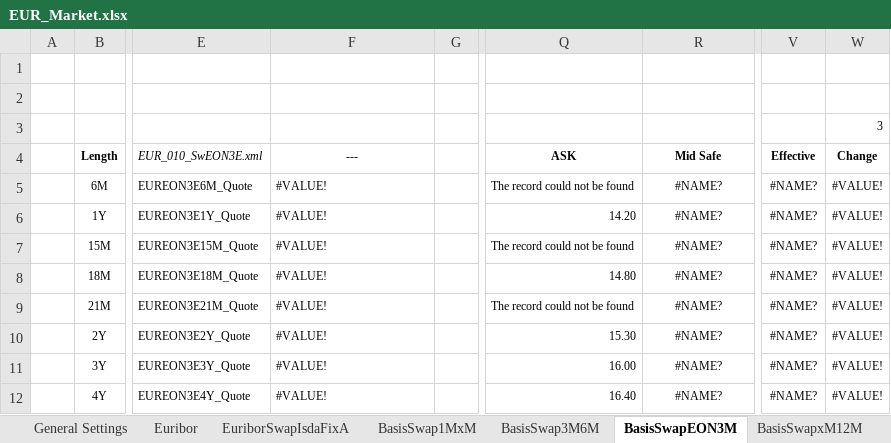
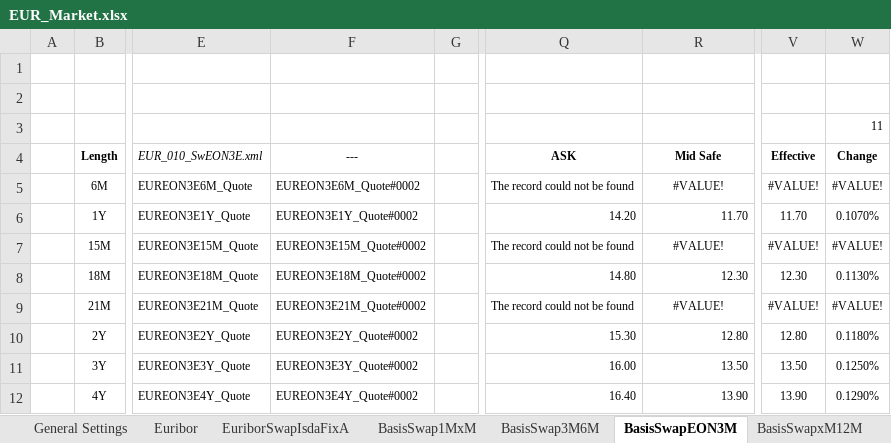
Before and after one commit to eehlers/QuantLibXL, an Excel workbook: Data2/XLS/EUR/EUR_Market.xlsx, sheet BasisSwapEON3M, drawn as a sheet; only a part is shown, gaps mark what is left out; values as stored, in another font and other column widths than the file's, no borders; the diff covers the shown part only; the diff names each change by its address in the sheet, - before the commit and + after, or states it on an @@ line.

Commit message:
implement function qlMidSafe()

```diff
--- a/Data2/XLS/EUR/EUR_Market.xlsx (sheet BasisSwapEON3M)
+++ b/Data2/XLS/EUR/EUR_Market.xlsx (sheet BasisSwapEON3M)
-W3 (Change): 3
+W3 (Change): 11
-F5 (---): #VALUE!
+F5 (---): EUREON3E6M_Quote#0002
-R5 (Mid Safe): #NAME?
+R5 (Mid Safe): #VALUE!
-V5 (Effective): #NAME?
+V5 (Effective): #VALUE!
-F6 (---): #VALUE!
+F6 (---): EUREON3E1Y_Quote#0002
-R6 (Mid Safe): #NAME?
+R6 (Mid Safe): 11.70
-R6 alignment: center
+R6 alignment: right
-V6 (Effective): #NAME?
+V6 (Effective): 11.70
-W6 (Change): #VALUE!
+W6 (Change): 0.1070%
-F7 (---): #VALUE!
+F7 (---): EUREON3E15M_Quote#0002
-R7 (Mid Safe): #NAME?
+R7 (Mid Safe): #VALUE!
-V7 (Effective): #NAME?
+V7 (Effective): #VALUE!
-F8 (---): #VALUE!
+F8 (---): EUREON3E18M_Quote#0002
-R8 (Mid Safe): #NAME?
+R8 (Mid Safe): 12.30
-R8 alignment: center
+R8 alignment: right
-V8 (Effective): #NAME?
+V8 (Effective): 12.30
-W8 (Change): #VALUE!
+W8 (Change): 0.1130%
-F9 (---): #VALUE!
+F9 (---): EUREON3E21M_Quote#0002
-R9 (Mid Safe): #NAME?
+R9 (Mid Safe): #VALUE!
-V9 (Effective): #NAME?
+V9 (Effective): #VALUE!
-F10 (---): #VALUE!
+F10 (---): EUREON3E2Y_Quote#0002
-R10 (Mid Safe): #NAME?
+R10 (Mid Safe): 12.80
-R10:R12 alignment: center
+R10:R12 alignment: right
-V10 (Effective): #NAME?
+V10 (Effective): 12.80
-W10 (Change): #VALUE!
+W10 (Change): 0.1180%
-F11 (---): #VALUE!
+F11 (---): EUREON3E3Y_Quote#0002
-R11 (Mid Safe): #NAME?
+R11 (Mid Safe): 13.50
-V11 (Effective): #NAME?
+V11 (Effective): 13.50
-W11 (Change): #VALUE!
+W11 (Change): 0.1250%
-F12 (---): #VALUE!
+F12 (---): EUREON3E4Y_Quote#0002
-R12 (Mid Safe): #NAME?
+R12 (Mid Safe): 13.90
-V12 (Effective): #NAME?
+V12 (Effective): 13.90
-W12 (Change): #VALUE!
+W12 (Change): 0.1290%
```
Also changed, not shown: 105 edited cells and cell formats elsewhere in this sheet, sheet BasisSwap3M6M, sheet Futures3M, sheet FRA, sheet BasisSwapxM12M, sheet ON BASIS, sheet 3M (4), 18 more sheets, formulas that keep their value.
